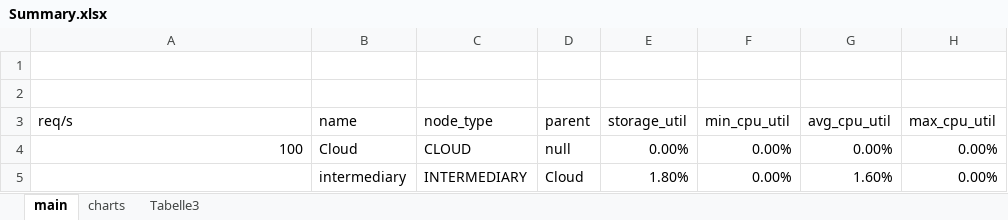
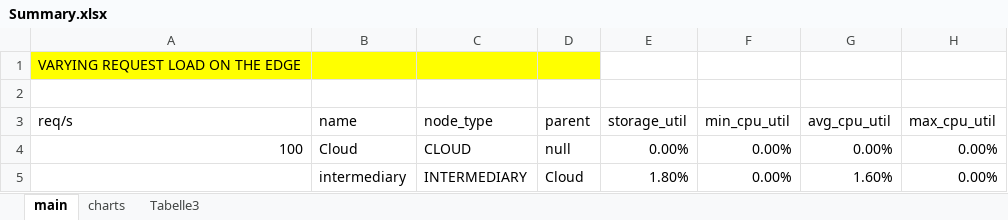
Before and after one commit to dbermbach/faas4fogsim, an Excel workbook: simResults/varying reqsPerSec/Summary.xlsx, sheet main, drawn as a sheet; only a part is shown; values as stored, in another font and other column widths than the file's, no borders; the diff names each change by its address in the sheet, - before the commit and + after, or states it on an @@ line.

```diff
--- a/simResults/varying reqsPerSec/Summary.xlsx (sheet main)
+++ b/simResults/varying reqsPerSec/Summary.xlsx (sheet main)
-A1 (req/s): (empty)
+A1 (req/s): VARYING REQUEST LOAD ON THE EDGE
-A1:D1 fill: none
+A1:D1 fill: #FFFF00
```
Also changed, not shown: charts or pictures, simResults/varying noOfExecutables/analysis.xlsx, 1 other file.
